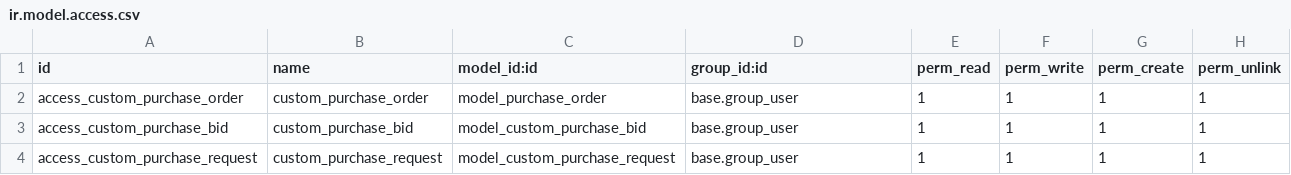
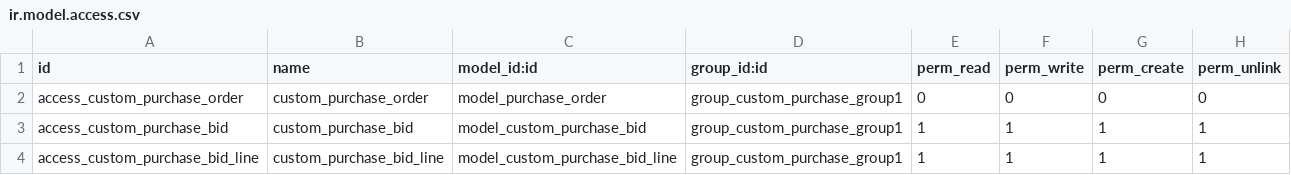
Before and after one commit to creeds-knight/odoo-17.0, a CSV file: KOLAPRO_ASSIGMENT/custom_purchase/security/ir.model.access.csv, drawn as a sheet.

```diff
--- a/KOLAPRO_ASSIGMENT/custom_purchase/security/ir.model.access.csv
+++ b/KOLAPRO_ASSIGMENT/custom_purchase/security/ir.model.access.csv
@@ -1,4 +1,4 @@
 id,name,model_id:id,group_id:id,perm_read,perm_write,perm_create,perm_unlink
-access_custom_purchase_order,custom_purchase_order,model_purchase_order,base.group_user,1,1,1,1
-access_custom_purchase_bid,custom_purchase_bid,model_custom_purchase_bid,base.group_user,1,1,1,1
-access_custom_purchase_request,custom_purchase_request,model_custom_purchase_request,base.group_user,1,1,1,1
+access_custom_purchase_order,custom_purchase_order,model_purchase_order,group_custom_purchase_group1,0,0,0,0
+access_custom_purchase_bid,custom_purchase_bid,model_custom_purchase_bid,group_custom_purchase_group1,1,1,1,1
+access_custom_purchase_bid_line,custom_purchase_bid_line,model_custom_purchase_bid_line,group_custom_purchase_group1,1,1,1,1
```
Also changed, not shown: 27 other files.
